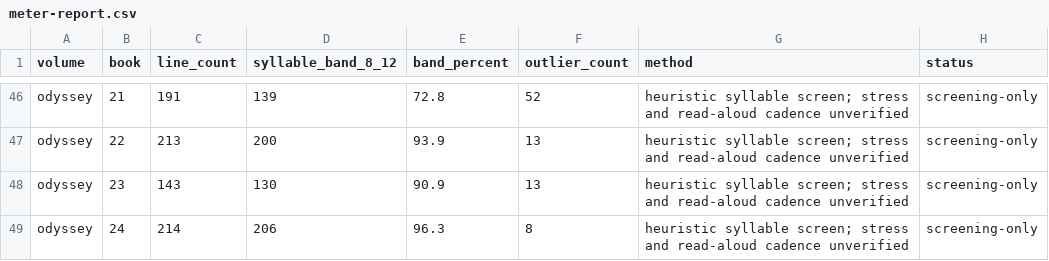
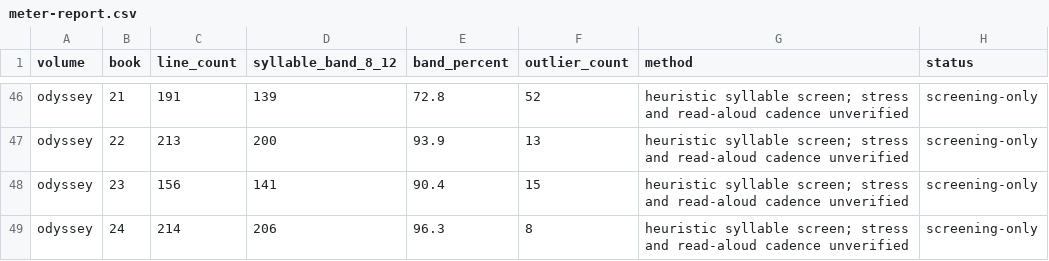
Before and after one commit to CastaliaInstitute/inq-homer-blake, a CSV file: text/meter-report.csv, drawn as a sheet; only a part is shown, gaps mark what is left out.

```diff
--- a/text/meter-report.csv
+++ b/text/meter-report.csv
@@ -47,3 +47,3 @@ odyssey,21,191,139,72.8,52,heuristic syllable screen; stress and read-aloud cade
 odyssey,22,213,200,93.9,13,heuristic syllable screen; stress and read-aloud cadence unverified,screening-only
-odyssey,23,143,130,90.9,13,heuristic syllable screen; stress and read-aloud cadence unverified,screening-only
+odyssey,23,156,141,90.4,15,heuristic syllable screen; stress and read-aloud cadence unverified,screening-only
 odyssey,24,214,206,96.3,8,heuristic syllable screen; stress and read-aloud cadence unverified,screening-only
```
Also changed, not shown: text/meter-outliers.csv, 3 other files.
